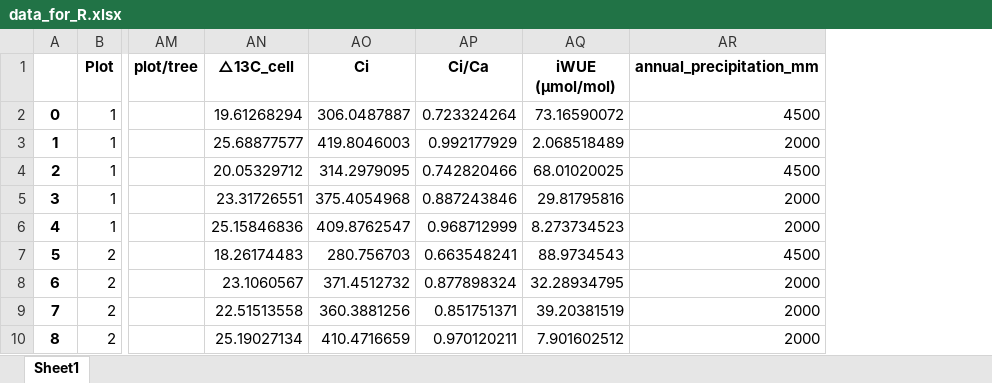
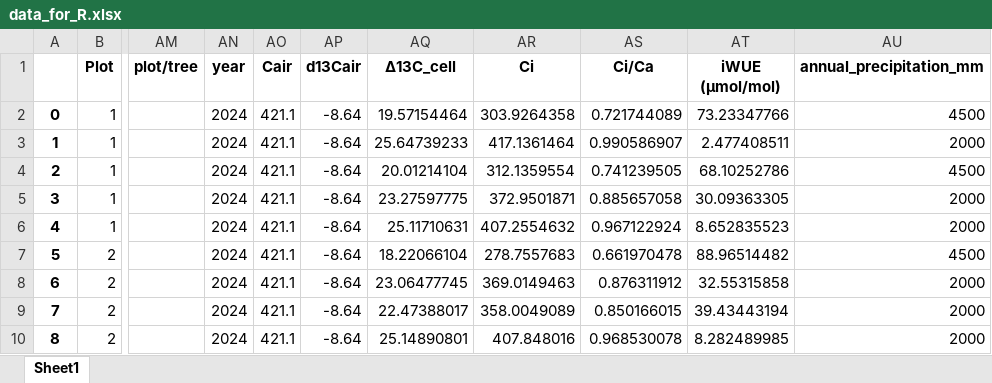
Before and after one commit to ajchavez94/NUMEX_preliminar, an Excel workbook: NUMEX_pre_RStudio/data_for_R.xlsx, sheet Sheet1, drawn as a sheet; only a part is shown, gaps mark what is left out; values as stored, in another font and other column widths than the file's, no borders; removed rows and columns are numbered as before the commit, all else as after; the diff covers the shown part only; the diff names each change by its address in the sheet, - before the commit and + after, or states it on an @@ line.

```diff
--- a/NUMEX_pre_RStudio/data_for_R.xlsx (sheet Sheet1)
+++ b/NUMEX_pre_RStudio/data_for_R.xlsx (sheet Sheet1)
-column AN (△13C_cell), rows 2-10: 19.61268294 | 25.68877577 | 20.05329712 | 23.31726551 | 25.15846836 | 18.26174483 | 23.1060567 | 22.51513558 | 25.19027134
+column AN (year), rows 2-10: all 2024
+column AO (Cair), rows 2-10: all 421.1
+column AP (d13Cair), rows 2-10: all -8.64
+column AQ (Δ13C_cell), rows 2-10: 19.57154464 | 25.64739233 | 20.01214104 | 23.27597775 | 25.11710631 | 18.22066104 | 23.06477745 | 22.47388017 | 25.14890801
-AR2 (Ci): 306.0487887
+AR2 (Ci): 303.9264358
-AS2 (Ci/Ca): 0.723324264
+AS2 (Ci/Ca): 0.721744089
-AT2 (iWUE (μmol/mol)): 73.16590072
+AT2 (iWUE (μmol/mol)): 73.23347766
-AR3 (Ci): 419.8046003
+AR3 (Ci): 417.1361464
-AS3 (Ci/Ca): 0.992177929
+AS3 (Ci/Ca): 0.990586907
-AT3 (iWUE (μmol/mol)): 2.068518489
+AT3 (iWUE (μmol/mol)): 2.477408511
-AR4 (Ci): 314.2979095
+AR4 (Ci): 312.1359554
-AS4 (Ci/Ca): 0.742820466
+AS4 (Ci/Ca): 0.741239505
-AT4 (iWUE (μmol/mol)): 68.01020025
+AT4 (iWUE (μmol/mol)): 68.10252786
-AR5 (Ci): 375.4054968
+AR5 (Ci): 372.9501871
-AS5 (Ci/Ca): 0.887243846
+AS5 (Ci/Ca): 0.885657058
-AT5 (iWUE (μmol/mol)): 29.81795816
+AT5 (iWUE (μmol/mol)): 30.09363305
-AR6 (Ci): 409.8762547
+AR6 (Ci): 407.2554632
-AS6 (Ci/Ca): 0.968712999
+AS6 (Ci/Ca): 0.967122924
-AT6 (iWUE (μmol/mol)): 8.273734523
+AT6 (iWUE (μmol/mol)): 8.652835523
-AR7 (Ci): 280.756703
+AR7 (Ci): 278.7557683
-AS7 (Ci/Ca): 0.663548241
+AS7 (Ci/Ca): 0.661970478
-AT7 (iWUE (μmol/mol)): 88.9734543
+AT7 (iWUE (μmol/mol)): 88.96514482
-AR8 (Ci): 371.4512732
+AR8 (Ci): 369.0149463
-AS8 (Ci/Ca): 0.877898324
+AS8 (Ci/Ca): 0.876311912
-AT8 (iWUE (μmol/mol)): 32.28934795
+AT8 (iWUE (μmol/mol)): 32.55315858
-AR9 (Ci): 360.3881256
+AR9 (Ci): 358.0049089
-AS9 (Ci/Ca): 0.851751371
+AS9 (Ci/Ca): 0.850166015
-AT9 (iWUE (μmol/mol)): 39.20381519
+AT9 (iWUE (μmol/mol)): 39.43443194
-AR10 (Ci): 410.4716659
+AR10 (Ci): 407.848016
-AS10 (Ci/Ca): 0.970120211
+AS10 (Ci/Ca): 0.968530078
-AT10 (iWUE (μmol/mol)): 7.901602512
+AT10 (iWUE (μmol/mol)): 8.282489985
```
Also changed, not shown: 519 edited cells elsewhere in this sheet, Results_isofys/data_for_R.xlsx, Results_isofys/merged_traits.xlsx, 1 other file.
